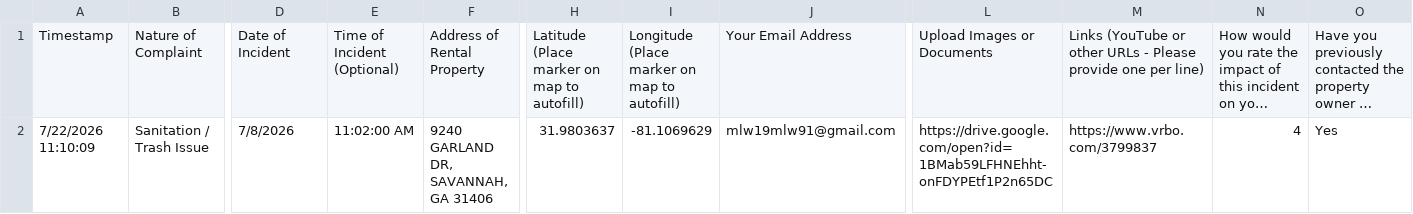
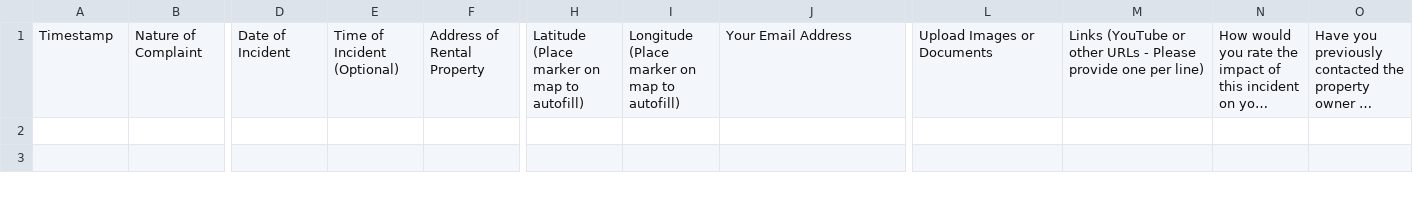
Before and after one commit to MichaelWoodc/STVR-doorman, a CSV file: data/complaints/master.csv, drawn as a sheet; only a part is shown, gaps mark what is left out; long unchanged cells end in …; rows hold the shown columns only; the diff covers the shown part only; the diff names each change by its address in the sheet, - before the commit and + after, or states it on an @@ line.

```diff
--- a/data/complaints/master.csv
+++ b/data/complaints/master.csv
-row 2: 7/22/2026 11:10:09 | Sanitation / Trash Issue | 7/8/2026 | 11:02:00 AM | 9240 GARLAND DR, SAVANNAH, GA 31406 | 31.9803637 | -81.1069629 | mlw19mlw91@gmail.com | https://drive.google.com/open?id=1BMab59LFHNEhht-onFDYPEtf1P2n65DC | https://www.vrbo.com/3799837 | 4 | Yes
+row 2: (empty)
+row 3: (empty)
```
Also changed, not shown: 8 edited cells elsewhere in this file, data/complaints/image_registry.csv, data/complaints/properties.csv, 9 other files.
